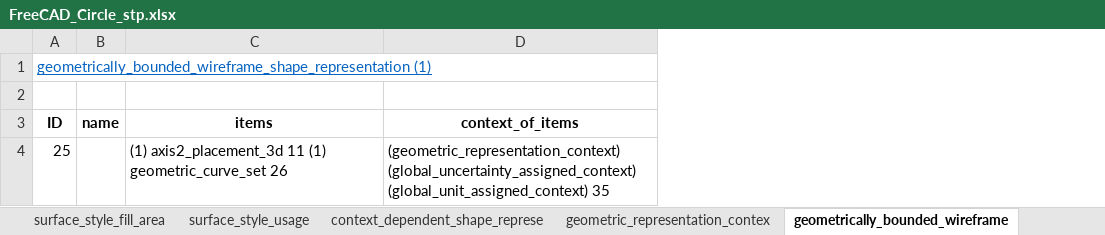
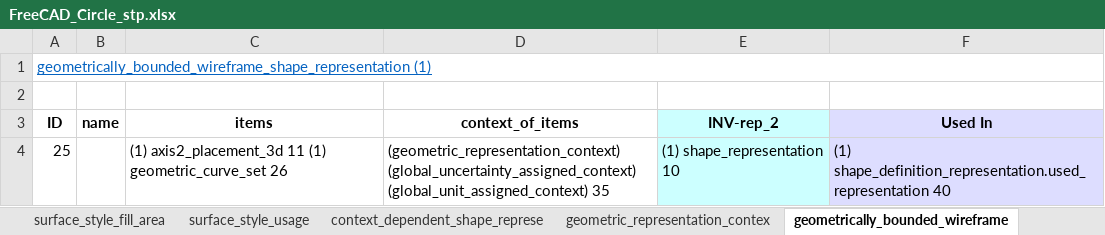
Before and after one commit to spatial-computing/Karma-CAD, an Excel workbook: StepFileAnalyzerFiles/FreeCAD_Circle_stp.xlsx, sheet geometrically_bounded_wireframe, drawn as a sheet; values as stored, in another font and other column widths than the file's, no borders; the diff names each change by its address in the sheet, - before the commit and + after, or states it on an @@ line.

Commit message:
Updated the step analyer file with geometric information

```diff
--- a/StepFileAnalyzerFiles/FreeCAD_Circle_stp.xlsx (sheet geometrically_bounded_wireframe)
+++ b/StepFileAnalyzerFiles/FreeCAD_Circle_stp.xlsx (sheet geometrically_bounded_wireframe)
+column E (INV-rep_2), row 4: (1) shape_representation 10
+column F (Used In), row 4: (1) shape_definition_representation.used_representation 40
```
Also changed, not shown: sheet product_definition, sheet shape_representation, sheet Summary, sheet application_context, sheet product_definition_formation, sheet product_definition_context, 4 more sheets, other sheet tabs, StepFileAnalyzerFiles/AutoCAD_Circle_stp.xlsx.
